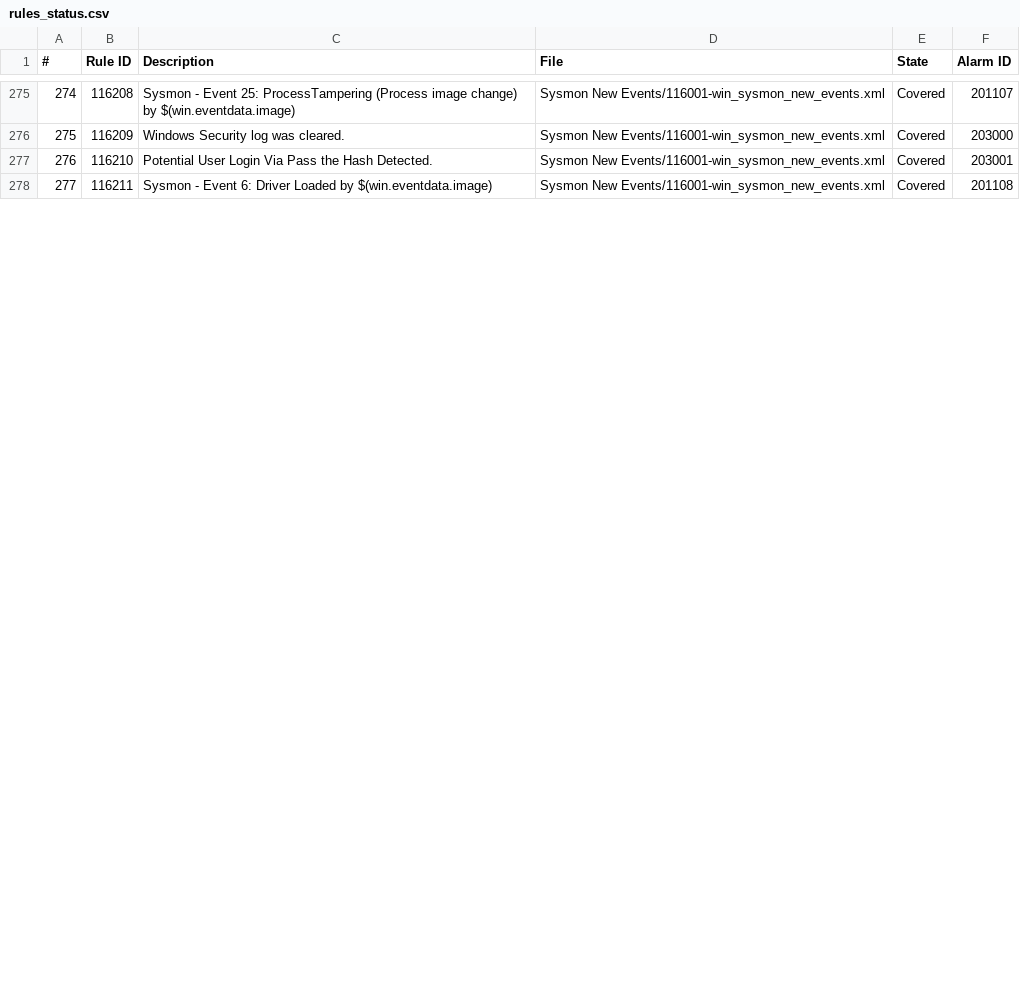
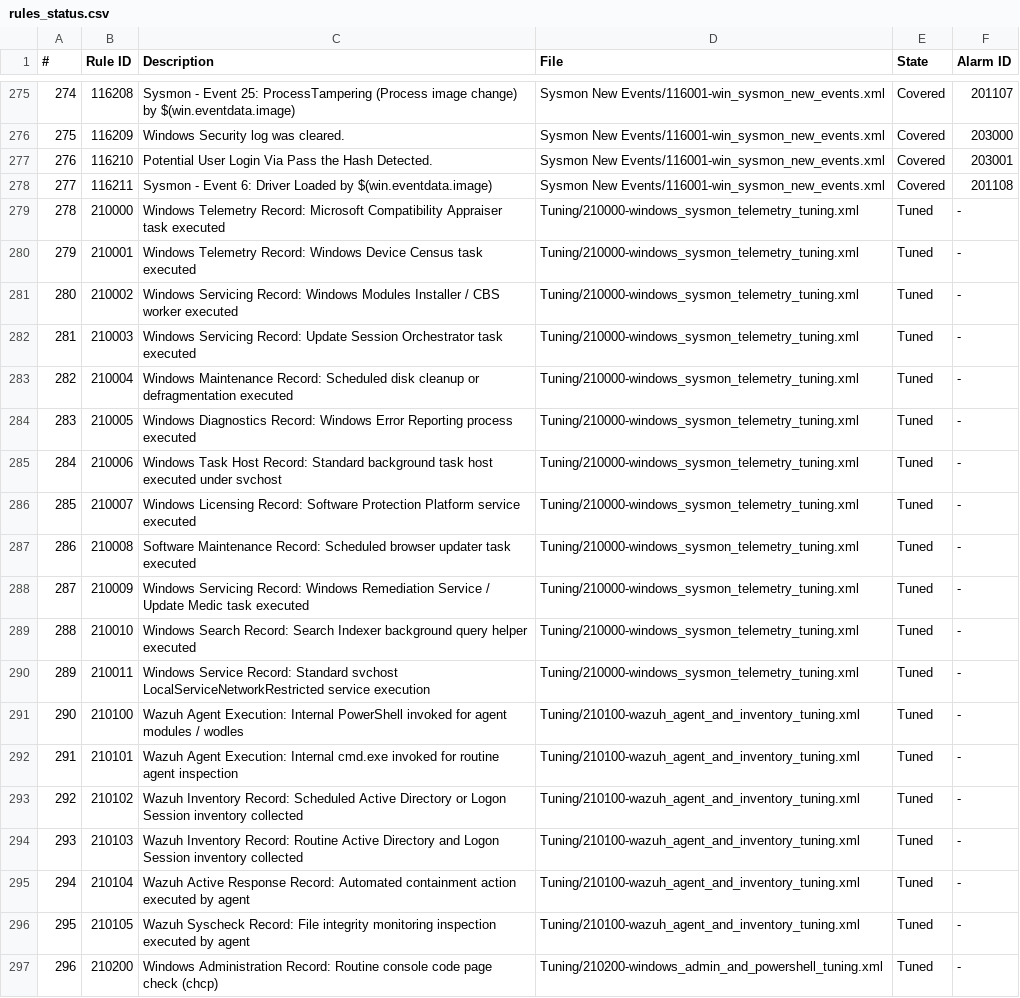
Before and after one commit to The-darknova/Wazuh-custom-Ruleset, a CSV file: rules_status.csv, drawn as a sheet; only a part is shown, gaps mark what is left out; the diff covers the shown part only; the diff names each change by its address in the sheet, - before the commit and + after, or states it on an @@ line.

Commit message:
feat: add custom tuning rulesets and update documentation and tables

```diff
--- a/rules_status.csv
+++ b/rules_status.csv
+row 279: 278 | 210000 | Windows Telemetry Record: Microsoft Compatibility Appraiser task executed | Tuning/210000-windows_sysmon_telemetry_tuning.xml | Tuned | -
+row 280: 279 | 210001 | Windows Telemetry Record: Windows Device Census task executed | Tuning/210000-windows_sysmon_telemetry_tuning.xml | Tuned | -
+row 281: 280 | 210002 | Windows Servicing Record: Windows Modules Installer / CBS worker executed | Tuning/210000-windows_sysmon_telemetry_tuning.xml | Tuned | -
+row 282: 281 | 210003 | Windows Servicing Record: Update Session Orchestrator task executed | Tuning/210000-windows_sysmon_telemetry_tuning.xml | Tuned | -
+row 283: 282 | 210004 | Windows Maintenance Record: Scheduled disk cleanup or defragmentation executed | Tuning/210000-windows_sysmon_telemetry_tuning.xml | Tuned | -
+row 284: 283 | 210005 | Windows Diagnostics Record: Windows Error Reporting process executed | Tuning/210000-windows_sysmon_telemetry_tuning.xml | Tuned | -
+row 285: 284 | 210006 | Windows Task Host Record: Standard background task host executed under svchost | Tuning/210000-windows_sysmon_telemetry_tuning.xml | Tuned | -
+row 286: 285 | 210007 | Windows Licensing Record: Software Protection Platform service executed | Tuning/210000-windows_sysmon_telemetry_tuning.xml | Tuned | -
+row 287: 286 | 210008 | Software Maintenance Record: Scheduled browser updater task executed | Tuning/210000-windows_sysmon_telemetry_tuning.xml | Tuned | -
+row 288: 287 | 210009 | Windows Servicing Record: Windows Remediation Service / Update Medic task executed | Tuning/210000-windows_sysmon_telemetry_tuning.xml | Tuned | -
+row 289: 288 | 210010 | Windows Search Record: Search Indexer background query helper executed | Tuning/210000-windows_sysmon_telemetry_tuning.xml | Tuned | -
+row 290: 289 | 210011 | Windows Service Record: Standard svchost LocalServiceNetworkRestricted service execution | Tuning/210000-windows_sysmon_telemetry_tuning.xml | Tuned | -
+row 291: 290 | 210100 | Wazuh Agent Execution: Internal PowerShell invoked for agent modules / wodles | Tuning/210100-wazuh_agent_and_inventory_tuning.xml | Tuned | -
+row 292: 291 | 210101 | Wazuh Agent Execution: Internal cmd.exe invoked for routine agent inspection | Tuning/210100-wazuh_agent_and_inventory_tuning.xml | Tuned | -
+row 293: 292 | 210102 | Wazuh Inventory Record: Scheduled Active Directory or Logon Session inventory collected | Tuning/210100-wazuh_agent_and_inventory_tuning.xml | Tuned | -
+row 294: 293 | 210103 | Wazuh Inventory Record: Routine Active Directory and Logon Session inventory collected | Tuning/210100-wazuh_agent_and_inventory_tuning.xml | Tuned | -
+row 295: 294 | 210104 | Wazuh Active Response Record: Automated containment action executed by agent | Tuning/210100-wazuh_agent_and_inventory_tuning.xml | Tuned | -
+row 296: 295 | 210105 | Wazuh Syscheck Record: File integrity monitoring inspection executed by agent | Tuning/210100-wazuh_agent_and_inventory_tuning.xml | Tuned | -
+row 297: 296 | 210200 | Windows Administration Record: Routine console code page check (chcp) | Tuning/210200-windows_admin_and_powershell_tuning.xml | Tuned | -
```
Also changed, not shown: 12 added rows and row numbers in column A elsewhere in this file, 7 other files.
